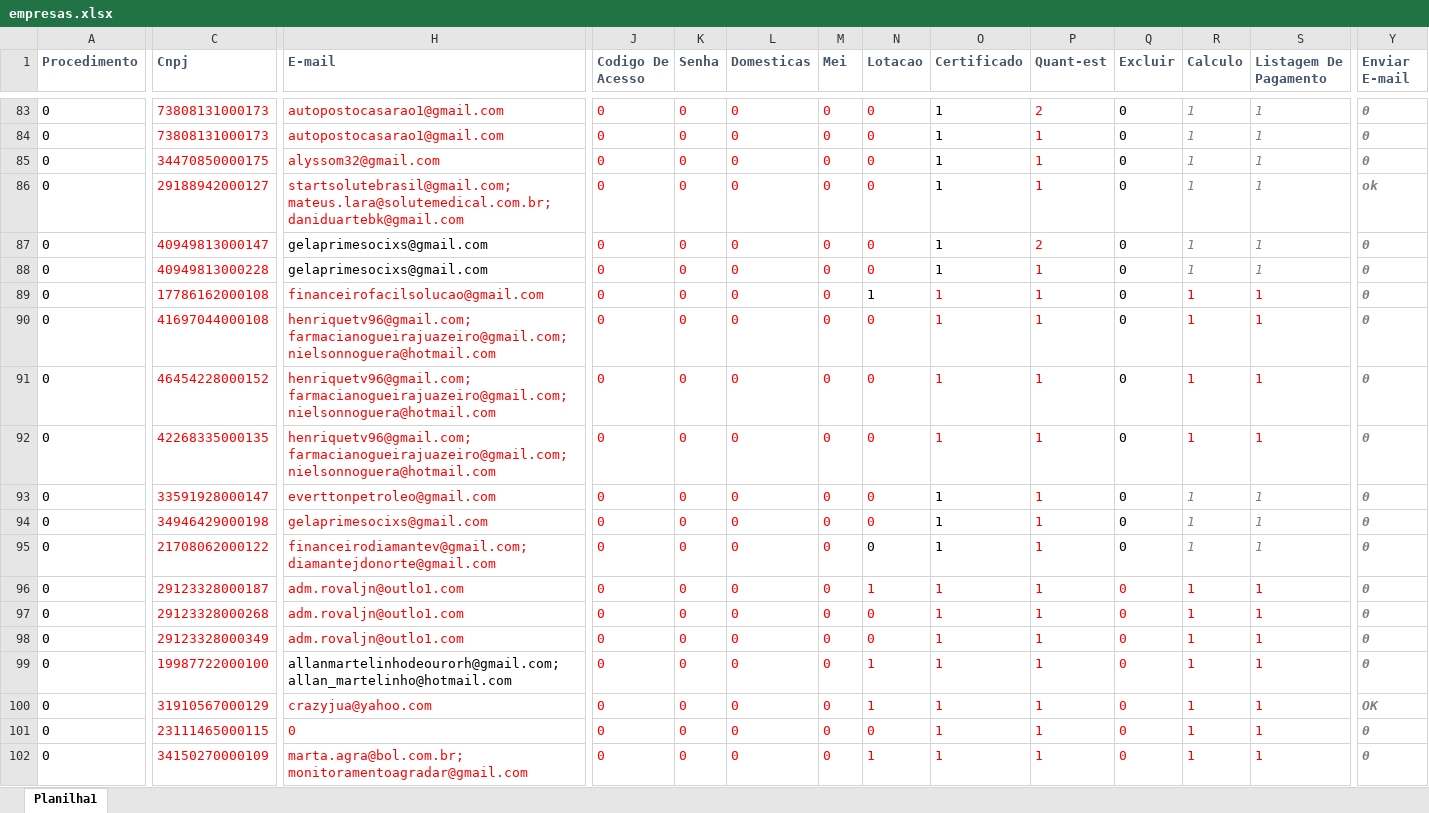
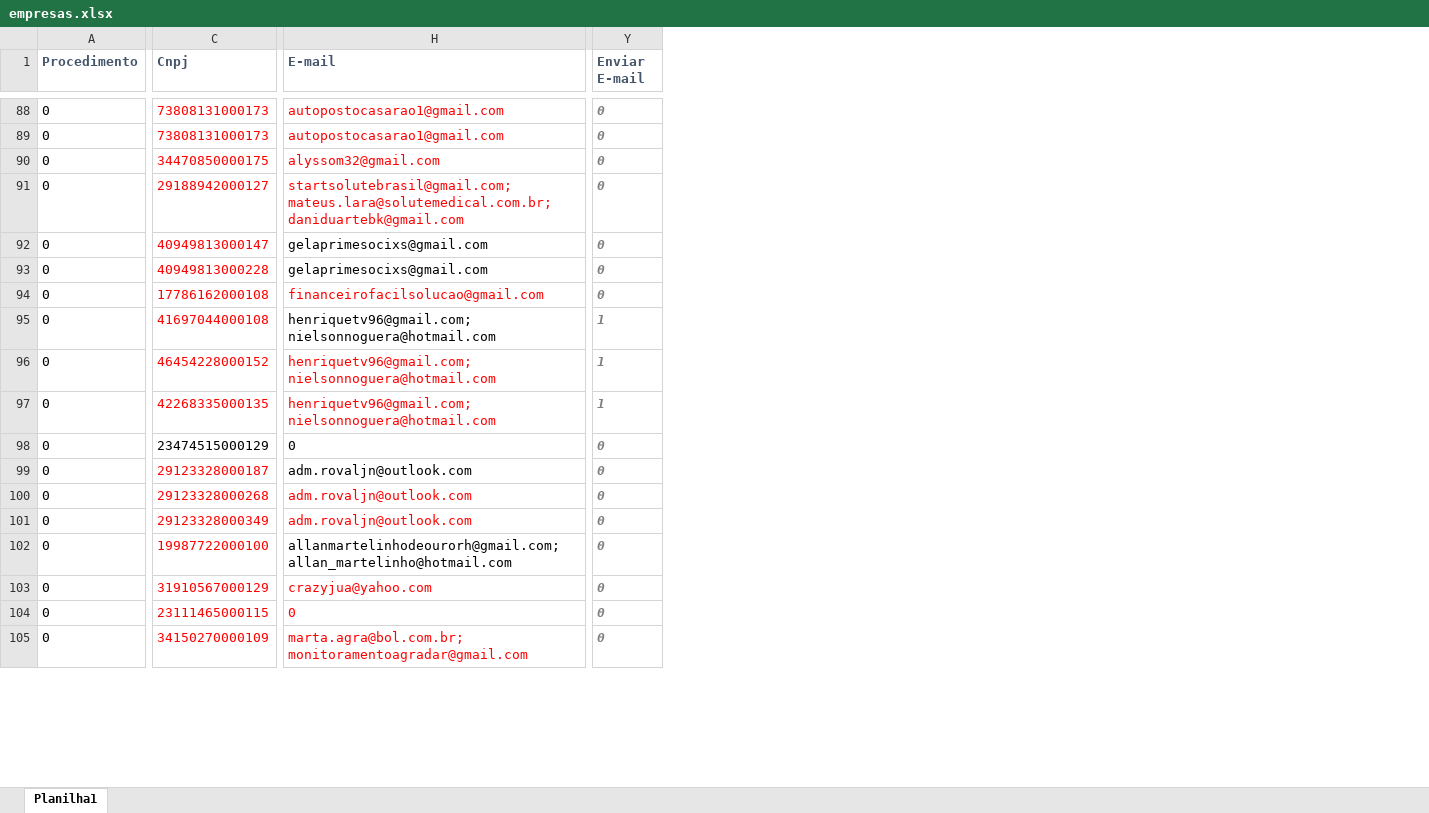
Before and after one commit to Tax-Contabilidade/move-folha-to-companies, an Excel workbook: data/api/empresas.xlsx, sheet Planilha1, drawn as a sheet; only a part is shown, gaps mark what is left out; values as stored, in another font and other column widths than the file's, no borders; charts and pictures not drawn; removed rows and columns are numbered as before the commit, all else as after; the diff covers the shown part only; the diff names each change by its address in the sheet, - before the commit and + after, or states it on an @@ line.

```diff
--- a/data/api/empresas.xlsx (sheet Planilha1)
+++ b/data/api/empresas.xlsx (sheet Planilha1)
@@ column J (Codigo De Acesso) hidden, rows 83-93: all 0; rows 96-102: all 0 @@
@@ column K (Senha) hidden, rows 83-93: all 0; rows 96-102: all 0 @@
@@ column L (Domesticas) hidden, rows 83-93: all 0; rows 96-102: all 0 @@
@@ column M (Mei) hidden, rows 83-93: all 0; rows 96-102: all 0 @@
@@ column N (Lotacao) hidden, rows 83-93: 0 | 0 | 0 | 0 | 0 | 0 | 1 | 0 | 0 | 0 | 0; rows 96-102: 1 | 0 | 0 | 1 | 1 | 0 | 1 @@
@@ column O (Certificado) hidden, rows 83-93: all 1; rows 96-102: all 1 @@
@@ column P (Quant-est) hidden, rows 83-93: 2 | 1 | 1 | 1 | 2 | 1 | 1 | 1 | 1 | 1 | 1; rows 96-102: all 1 @@
@@ column Q (Excluir) hidden, rows 83-93: all 0; rows 96-102: all 0 @@
@@ column R (Calculo) hidden, rows 83-93: all 1; rows 96-102: all 1 @@
@@ column S (Listagem De Pagamento) hidden, rows 83-93: all 1; rows 96-102: all 1 @@
-Y91 (Enviar E-mail): ok
+Y91 (Enviar E-mail): 0
-H95:H97 (E-mail): henriquetv96@gmail.com; farmacianogueirajuazeiro@gmail.com;nielsonnoguera@hotmail.com
+H95:H97 (E-mail): henriquetv96@gmail.com;nielsonnoguera@hotmail.com
-H95 text colour: #FF0000
+H95 text colour: black
-Y95:Y97 (Enviar E-mail): 0
+Y95:Y97 (Enviar E-mail): 1
-C98 text colour: #FF0000
+C98 text colour: black
-C98 (Cnpj): 33591928000147
+C98 (Cnpj): 23474515000129
-H98 (E-mail): everttonpetroleo@gmail.com
+H98 (E-mail): 0
-H98 text colour: #FF0000
+H98 text colour: black
@@ row 94 moved to row 111: 0 @@
@@ row 95 moved to row 113: 0 @@
-H99:H101 (E-mail): adm.rovaljn@outlo1.com
+H99:H101 (E-mail): adm.rovaljn@outlook.com
-H99 text colour: #FF0000
+H99 text colour: black
-Y103 (Enviar E-mail): OK
+Y103 (Enviar E-mail): 0
```
Also changed, not shown: 25 added rows, 25 removed rows, 2 moved rows, 5 removed columns, 133 edited cells and cell formats elsewhere in this sheet, charts or pictures, 5 other files.
